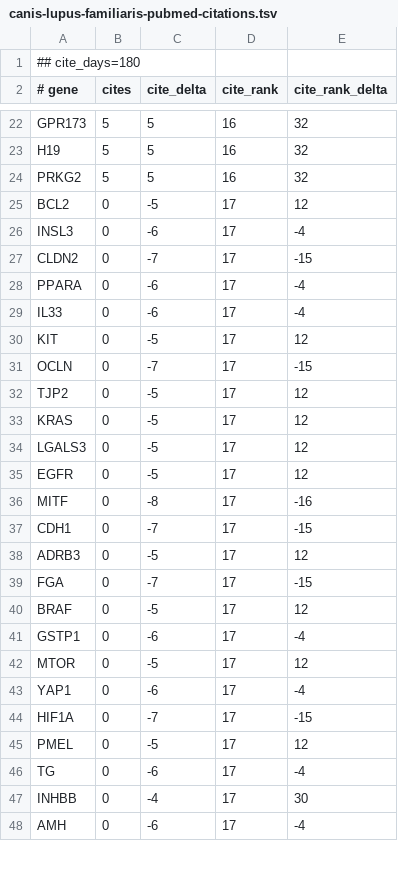
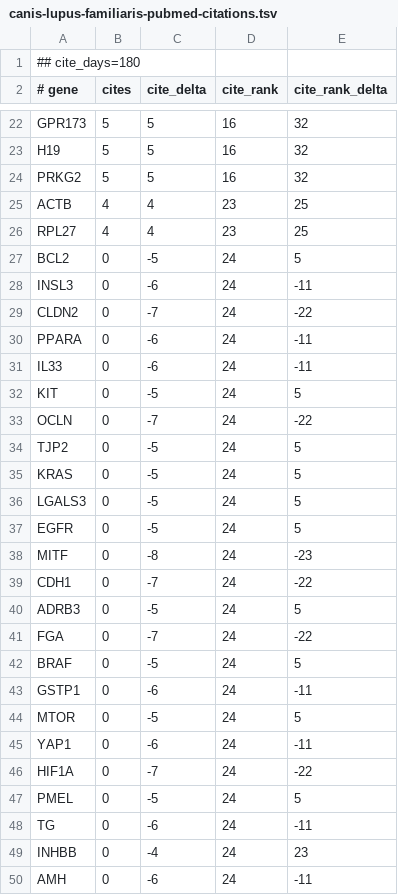
Before and after one commit to broadinstitute/gene-hints, a TSV file: data/canis-lupus-familiaris-pubmed-citations.tsv, drawn as a sheet; only a part is shown, gaps mark what is left out; the diff covers the shown part only.

```diff
--- a/data/canis-lupus-familiaris-pubmed-citations.tsv
+++ b/data/canis-lupus-familiaris-pubmed-citations.tsv
@@ -24,25 +24,27 @@ H19	5	5	16	32
 PRKG2	5	5	16	32
-BCL2	0	-5	17	12
-INSL3	0	-6	17	-4
-CLDN2	0	-7	17	-15
-PPARA	0	-6	17	-4
-IL33	0	-6	17	-4
-KIT	0	-5	17	12
-OCLN	0	-7	17	-15
-TJP2	0	-5	17	12
-KRAS	0	-5	17	12
-LGALS3	0	-5	17	12
-EGFR	0	-5	17	12
-MITF	0	-8	17	-16
-CDH1	0	-7	17	-15
-ADRB3	0	-5	17	12
-FGA	0	-7	17	-15
-BRAF	0	-5	17	12
-GSTP1	0	-6	17	-4
-MTOR	0	-5	17	12
-YAP1	0	-6	17	-4
-HIF1A	0	-7	17	-15
-PMEL	0	-5	17	12
-TG	0	-6	17	-4
-INHBB	0	-4	17	30
-AMH	0	-6	17	-4
+ACTB	4	4	23	25
+RPL27	4	4	23	25
+BCL2	0	-5	24	5
+INSL3	0	-6	24	-11
+CLDN2	0	-7	24	-22
+PPARA	0	-6	24	-11
+IL33	0	-6	24	-11
+KIT	0	-5	24	5
+OCLN	0	-7	24	-22
+TJP2	0	-5	24	5
+KRAS	0	-5	24	5
+LGALS3	0	-5	24	5
+EGFR	0	-5	24	5
+MITF	0	-8	24	-23
+CDH1	0	-7	24	-22
+ADRB3	0	-5	24	5
+FGA	0	-7	24	-22
+BRAF	0	-5	24	5
+GSTP1	0	-6	24	-11
+MTOR	0	-5	24	5
+YAP1	0	-6	24	-11
+HIF1A	0	-7	24	-22
+PMEL	0	-5	24	5
+TG	0	-6	24	-11
+INHBB	0	-4	24	23
+AMH	0	-6	24	-11
```
Also changed, not shown: 42 edited cells elsewhere in this file, data/homo-sapiens-gene-hints.tsv, data/mus-musculus-pubmed-citations.tsv, 1 other file.
